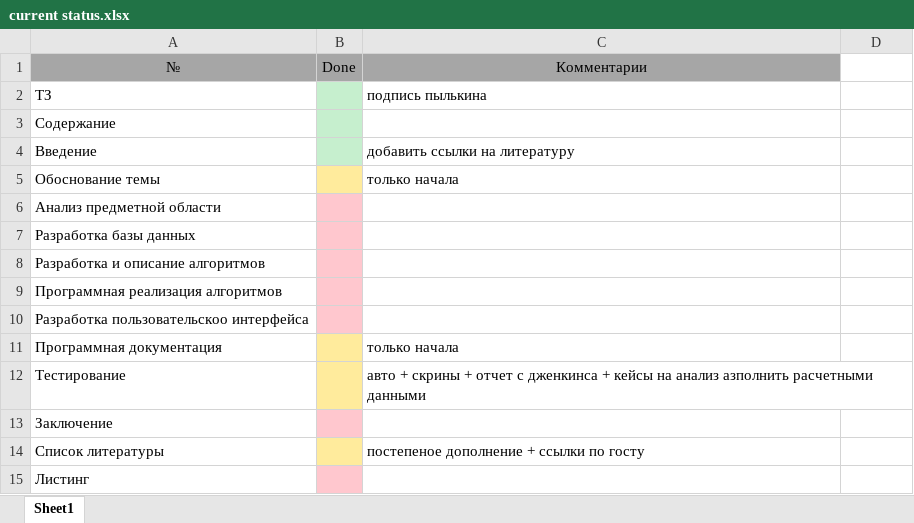
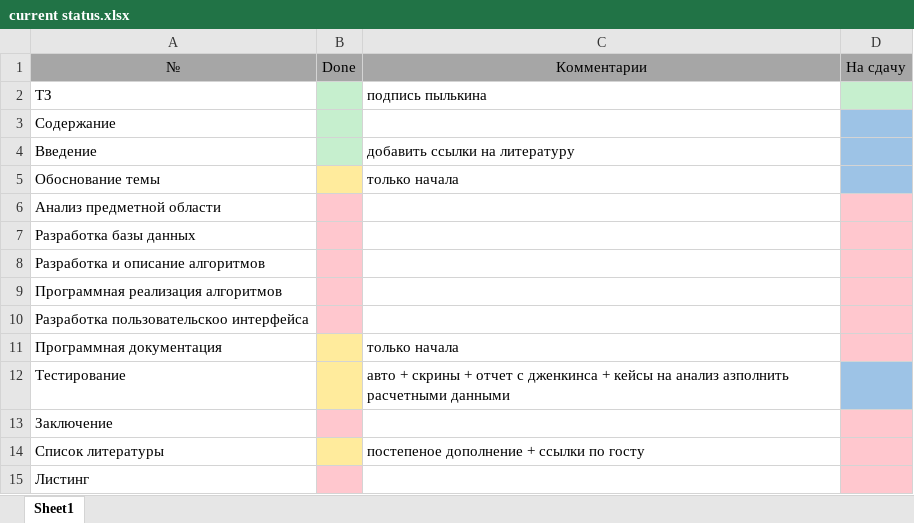
Before and after one commit to ElenaStepuro/Explanatory-note, an Excel workbook: current status.xlsx, sheet Sheet1, drawn as a sheet; values as stored, in another font and other column widths than the file's, no borders; the diff names each change by its address in the sheet, - before the commit and + after, or states it on an @@ line.

```diff
--- a/current status.xlsx (sheet Sheet1)
+++ b/current status.xlsx (sheet Sheet1)
-D1: (empty)
+D1: На сдачу
-D1 fill: none
+D1 fill: #A6A6A6
-D2 fill: none
+D2 fill: #C6EFCE
-D3:D5 fill: none
+D3:D5 fill: #9DC3E6
-D6:D11 fill: none
+D6:D11 fill: #FFC7CE
-D12 fill: none
+D12 fill: #9DC3E6
-D13:D15 fill: none
+D13:D15 fill: #FFC7CE
```
Also changed, not shown: 2 other files.
